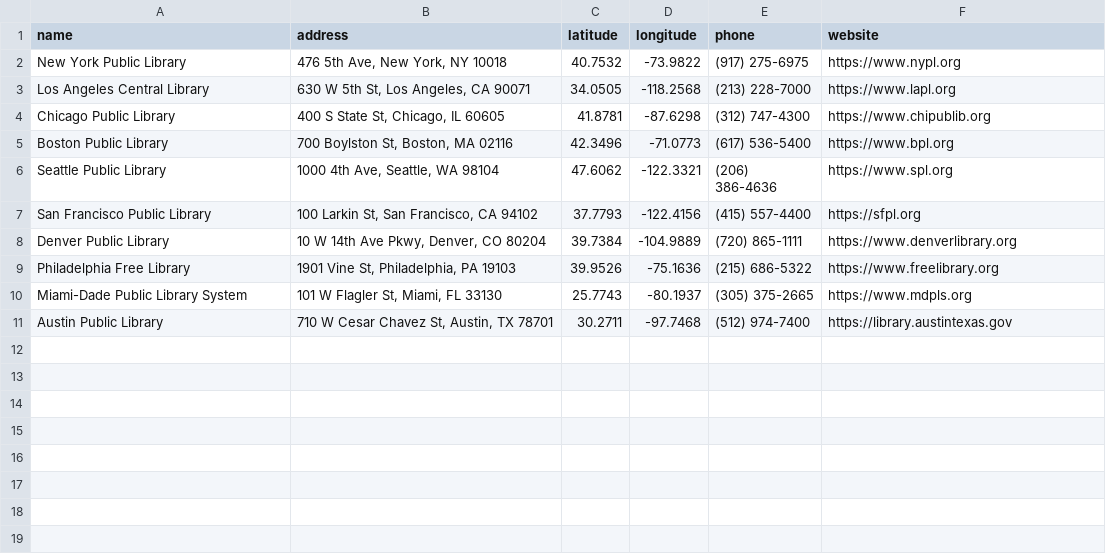
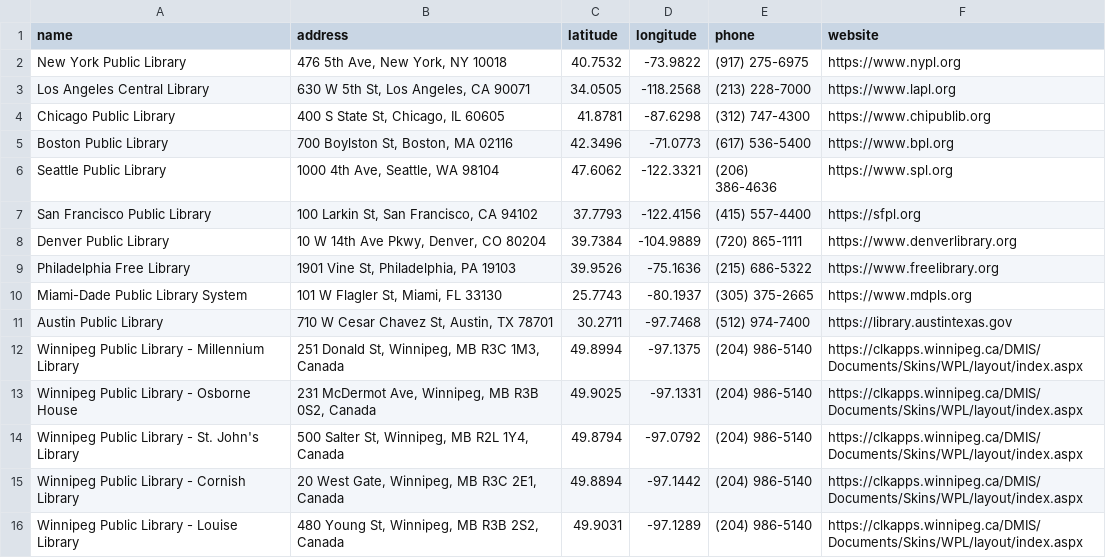
Before and after one commit to Mittalsoham7/Intro_rails_project, a CSV file: lib/libraries.csv, drawn as a sheet.

Commit message:
Add Libraries feature with Google Maps integration
- Add Library model with validations for name, address, coordinates, phone, website
- Create LibrariesController with full CRUD operations
- Add libraries/index.html.erb with Google Maps integration and library list
- Update seeds.rb to import 15 libraries from CSV (including 5 Winnipeg libraries) and 10 from Faker
- Add Libraries navigation link to application layout
- Update about page to reflect 4 data sources and 5 tables
- Libraries include Winnipeg Public Library branches with accurate coordinates

```diff
--- a/lib/libraries.csv
+++ b/lib/libraries.csv
@@ -11 +11,6 @@ name,address,latitude,longitude,phone,website
 "Austin Public Library","710 W Cesar Chavez St, Austin, TX 78701",30.2711,-97.7468,"(512) 974-7400","https://library.austintexas.gov"
+"Winnipeg Public Library - Millennium Library","251 Donald St, Winnipeg, MB R3C 1M3, Canada",49.8994,-97.1375,"(204) 986-5140","https://clkapps.winnipeg.ca/DMIS/Documents/Skins/WPL/layout/index.aspx"
+"Winnipeg Public Library - Osborne House","231 McDermot Ave, Winnipeg, MB R3B 0S2, Canada",49.9025,-97.1331,"(204) 986-5140","https://clkapps.winnipeg.ca/DMIS/Documents/Skins/WPL/layout/index.aspx"
+"Winnipeg Public Library - St. John's Library","500 Salter St, Winnipeg, MB R2L 1Y4, Canada",49.8794,-97.0792,"(204) 986-5140","https://clkapps.winnipeg.ca/DMIS/Documents/Skins/WPL/layout/index.aspx"
+"Winnipeg Public Library - Cornish Library","20 West Gate, Winnipeg, MB R3C 2E1, Canada",49.8894,-97.1442,"(204) 986-5140","https://clkapps.winnipeg.ca/DMIS/Documents/Skins/WPL/layout/index.aspx"
+"Winnipeg Public Library - Louise Library","480 Young St, Winnipeg, MB R3B 2S2, Canada",49.9031,-97.1289,"(204) 986-5140","https://clkapps.winnipeg.ca/DMIS/Documents/Skins/WPL/layout/index.aspx"
```
Also changed, not shown: 3 other files.
